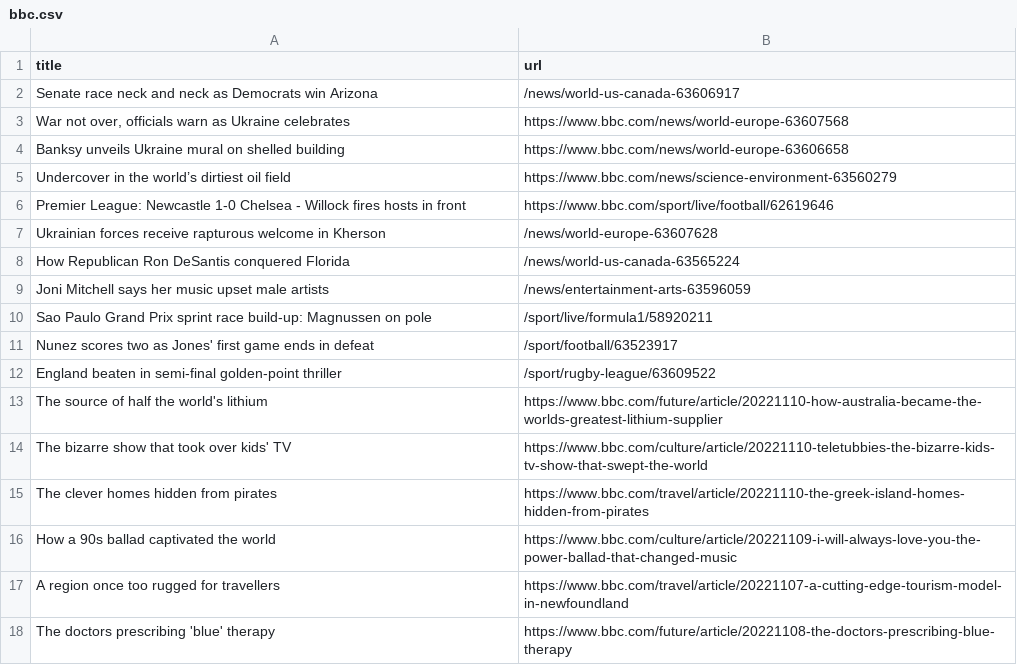
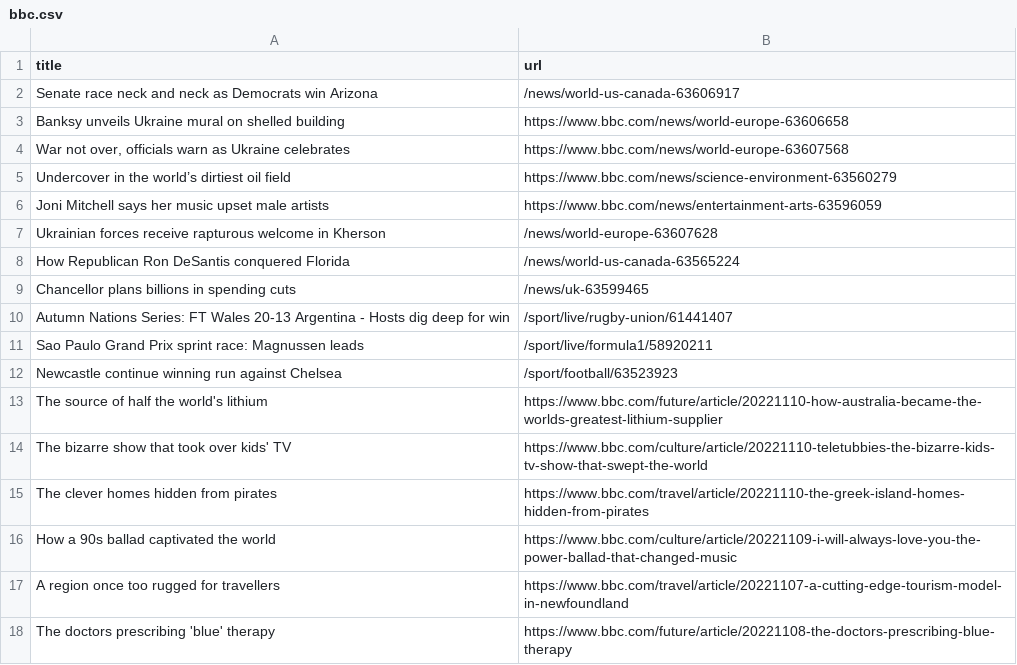
Before and after one commit to tengj98/automatic-scraper-bbc, a CSV file: bbc.csv, drawn as a sheet; only a part is shown.

```diff
--- a/bbc.csv
+++ b/bbc.csv
@@ -2,12 +2,12 @@ title,url
 Senate race neck and neck as Democrats win Arizona,/news/world-us-canada-63606917
+Banksy unveils Ukraine mural on shelled building,https://www.bbc.com/news/world-europe-63606658
 "War not over, officials warn as Ukraine celebrates",https://www.bbc.com/news/world-europe-63607568
-Banksy unveils Ukraine mural on shelled building,https://www.bbc.com/news/world-europe-63606658
 Undercover in the world’s dirtiest oil field,https://www.bbc.com/news/science-environment-63560279
-Premier League: Newcastle 1-0 Chelsea - Willock fires hosts in front,https://www.bbc.com/sport/live/football/62619646
+Joni Mitchell says her music upset male artists,https://www.bbc.com/news/entertainment-arts-63596059
 Ukrainian forces receive rapturous welcome in Kherson,/news/world-europe-63607628
 How Republican Ron DeSantis conquered Florida,/news/world-us-canada-63565224
-Joni Mitchell says her music upset male artists,/news/entertainment-arts-63596059
-Sao Paulo Grand Prix sprint race build-up: Magnussen on pole,/sport/live/formula1/58920211
-Nunez scores two as Jones' first game ends in defeat,/sport/football/63523917
-England beaten in semi-final golden-point thriller,/sport/rugby-league/63609522
+Chancellor plans billions in spending cuts,/news/uk-63599465
+Autumn Nations Series: FT Wales 20-13 Argentina - Hosts dig deep for win,/sport/live/rugby-union/61441407
+Sao Paulo Grand Prix sprint race: Magnussen leads,/sport/live/formula1/58920211
+Newcastle continue winning run against Chelsea,/sport/football/63523923
 The source of half the world's lithium,https://www.bbc.com/future/article/20221110-how-australia-became-the-worlds-greatest-lithium-supplier
```
